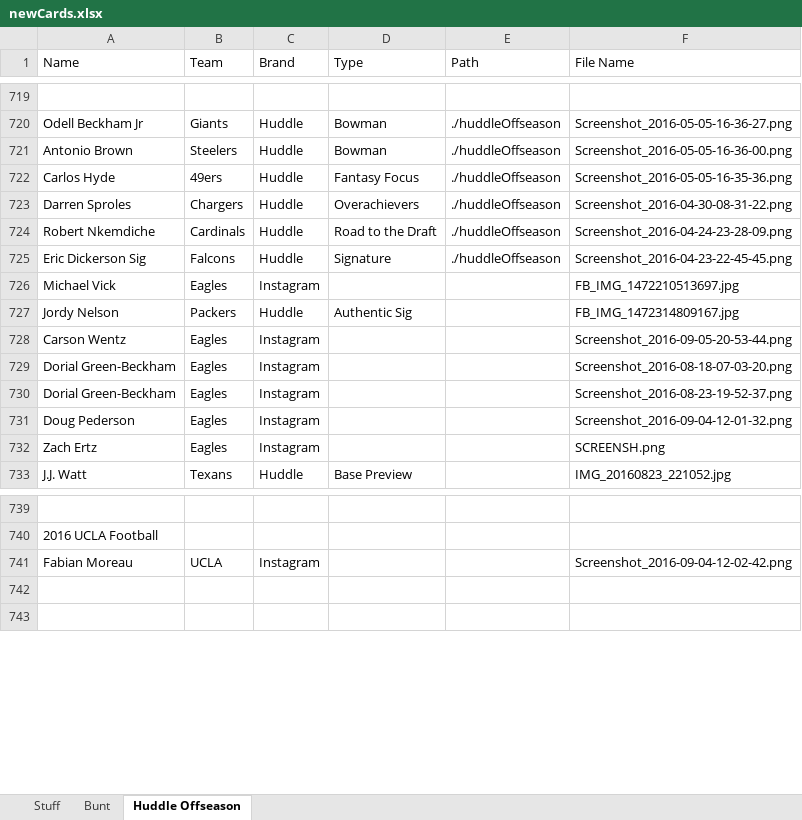
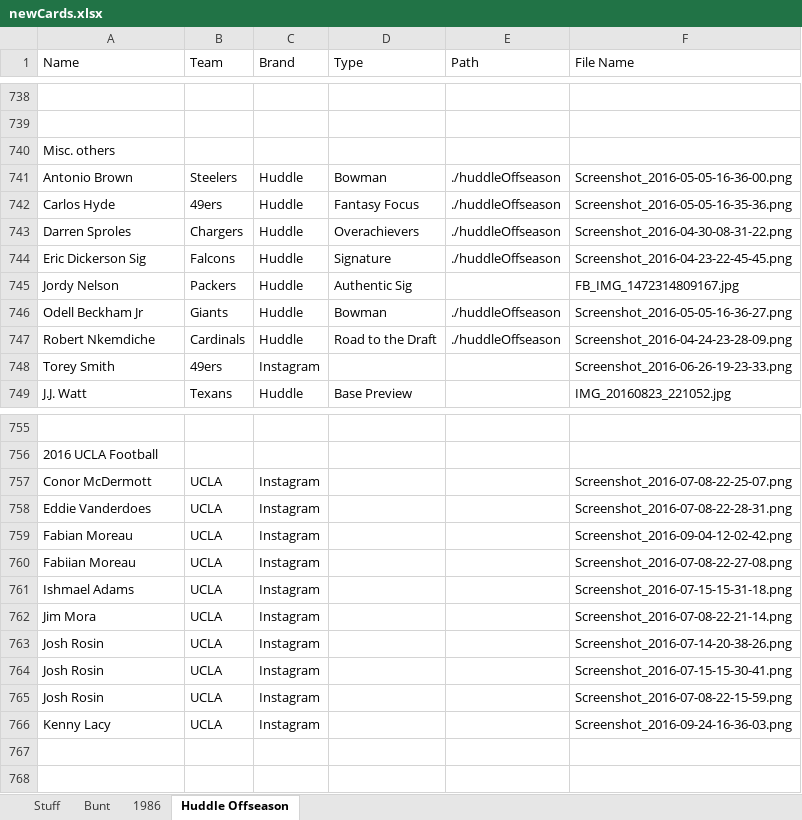
Before and after one commit to Wolfbane50/myApp, an Excel workbook: newCards.xlsx, sheet Huddle Offseason, drawn as a sheet; only a part is shown, gaps mark what is left out; values as stored, in another font and other column widths than the file's, no borders; addresses are those after the commit; the diff covers the shown part only; the diff names each change by its address in the sheet, - before the commit and + after, or states it on an @@ line.

```diff
--- a/newCards.xlsx (sheet Huddle Offseason)
+++ b/newCards.xlsx (sheet Huddle Offseason)
+sheet tab: 1986
-row 739: Odell Beckham Jr | Giants | Huddle | Bowman | ./huddleOffseason | Screenshot_2016-05-05-16-36-27.png
+row 739: (empty)
+row 740: Misc. others
@@ row 725 moved to row 744: Eric Dickerson Sig @@
@@ row 727 moved to row 745: Jordy Nelson @@
+row 746: Odell Beckham Jr | Giants | Huddle | Bowman | ./huddleOffseason | Screenshot_2016-05-05-16-36-27.png
@@ row 726 moved to row 729: Michael Vick @@
@@ row 728 moved to row 711: Carson Wentz @@
@@ row 729 moved to row 718: Dorial Green-Beckham @@
@@ row 730 moved to row 716: Dorial Green-Beckham @@
@@ row 731 moved to row 719: Doug Pederson @@
@@ row 732 moved to row 737: Zach Ertz @@
+row 748: Torey Smith | 49ers | Instagram |  |  | Screenshot_2016-06-26-19-23-33.png
+row 757: Conor McDermott | UCLA | Instagram |  |  | Screenshot_2016-07-08-22-25-07.png
+row 758: Eddie Vanderdoes | UCLA | Instagram |  |  | Screenshot_2016-07-08-22-28-31.png
+row 760: Fabiian Moreau | UCLA | Instagram |  |  | Screenshot_2016-07-08-22-27-08.png
+row 761: Ishmael Adams | UCLA | Instagram |  |  | Screenshot_2016-07-15-15-31-18.png
+row 762: Jim Mora | UCLA | Instagram |  |  | Screenshot_2016-07-08-22-21-14.png
+row 763: Josh Rosin | UCLA | Instagram |  |  | Screenshot_2016-07-14-20-38-26.png
+row 764: Josh Rosin | UCLA | Instagram |  |  | Screenshot_2016-07-15-15-30-41.png
+row 765: Josh Rosin | UCLA | Instagram |  |  | Screenshot_2016-07-08-22-15-59.png
+row 766: Kenny Lacy | UCLA | Instagram |  |  | Screenshot_2016-09-24-16-36-03.png
```
Also changed, not shown: 15 added rows, 6 moved rows and 1 edited cell elsewhere in this sheet, sheet Bunt, sheet Stuff, 6 other files.
